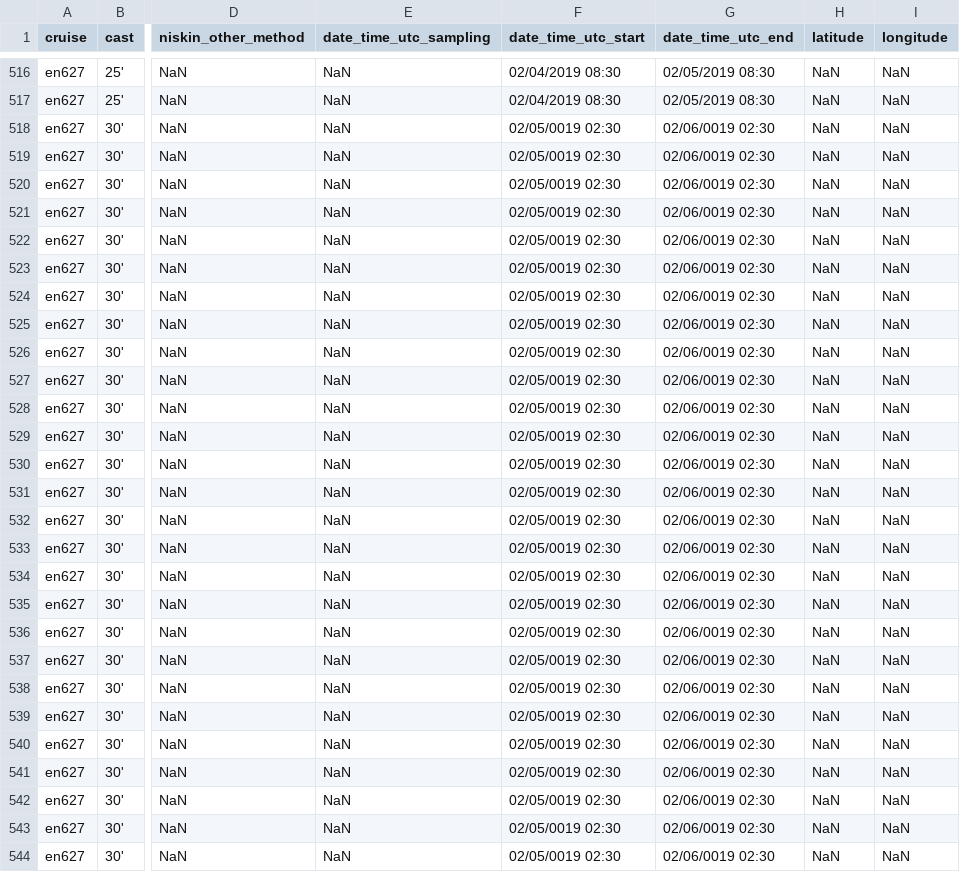
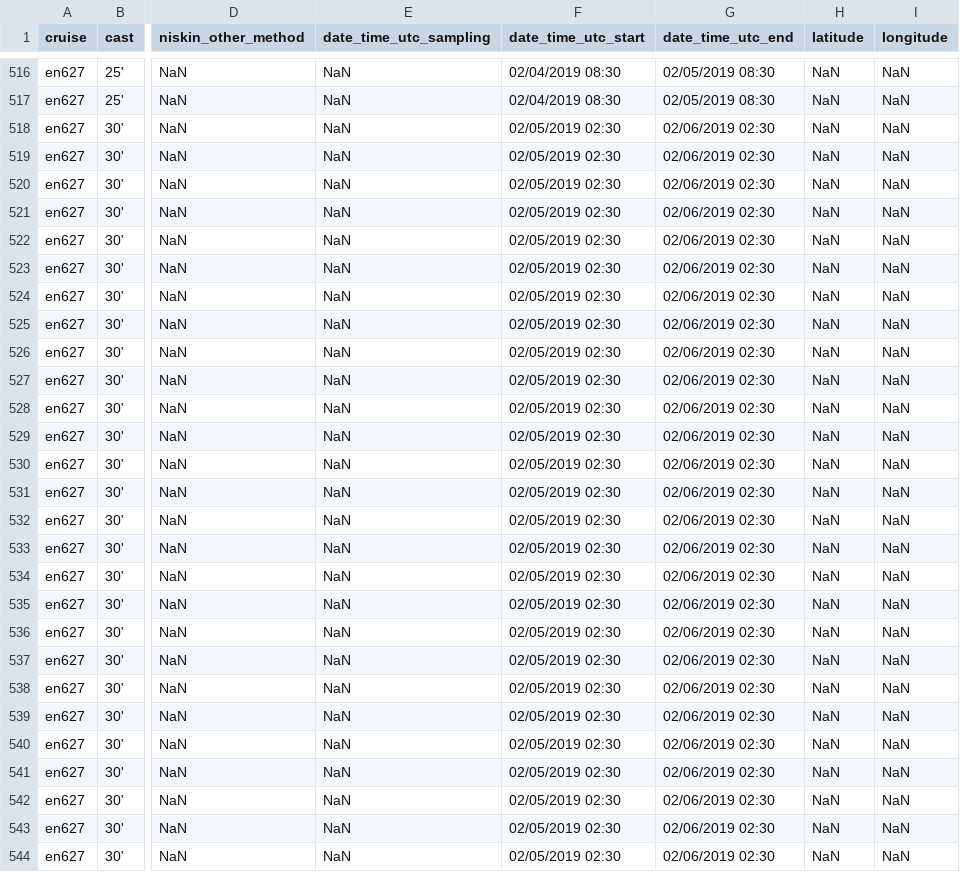
Before and after one commit to pmarrec/nes-lter-chl-cleaning, a CSV file: chl-grazing-experiment-chl-calc/en627-chl-grazing-experiments-chl-calc.csv, drawn as a sheet; only a part is shown, gaps mark what is left out; the diff covers the shown part only; the diff names each change by its address in the sheet, - before the commit and + after, or states it on an @@ line.

```diff
--- a/chl-grazing-experiment-chl-calc/en627-chl-grazing-experiments-chl-calc.csv
+++ b/chl-grazing-experiment-chl-calc/en627-chl-grazing-experiments-chl-calc.csv
-F518:F544 (date_time_utc_start): 02/05/0019 02:30
+F518:F544 (date_time_utc_start): 02/05/2019 02:30
-G518:G544 (date_time_utc_end): 02/06/0019 02:30
+G518:G544 (date_time_utc_end): 02/06/2019 02:30
```
Also changed, not shown: 91 edited cells elsewhere in this file, chl-grazing-experiment-chl-calc/en644-chl-grazing-experiments-chl-calc.csv, chl-grazing-experiment-clean/en644-chl-grazing-experiments-clean.csv, 16 other files.
